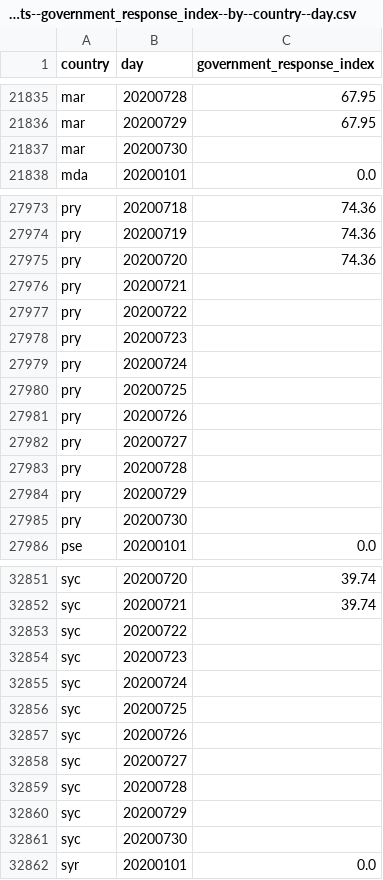
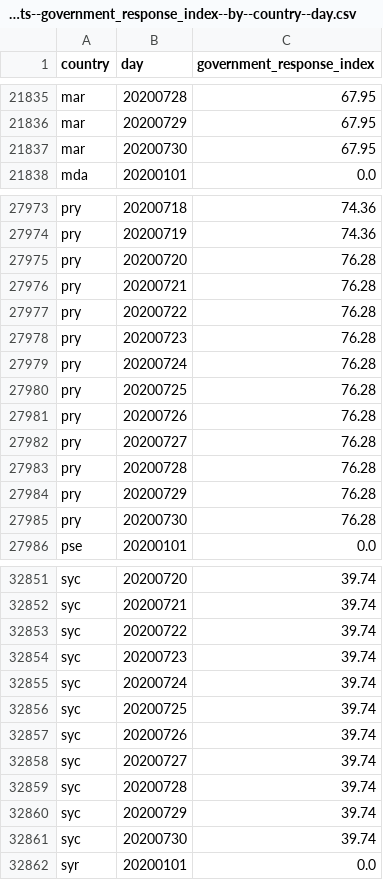
Before and after one commit to open-numbers/ddf--oxford--covid_government_response, a CSV file: ddf--datapoints--government_response_index--by--country--day.csv, drawn as a sheet; only a part is shown, gaps mark what is left out; the diff covers the shown part only.

Commit message:
auto generated dataset

```diff
--- a/ddf--datapoints--government_response_index--by--country--day.csv
+++ b/ddf--datapoints--government_response_index--by--country--day.csv
@@ -21836,3 +21836,3 @@ mar,20200728,67.95
 mar,20200729,67.95
-mar,20200730,
+mar,20200730,67.95
 mda,20200101,0.0
@@ -27974,13 +27974,13 @@ pry,20200718,74.36
 pry,20200719,74.36
-pry,20200720,74.36
-pry,20200721,
-pry,20200722,
-pry,20200723,
-pry,20200724,
-pry,20200725,
-pry,20200726,
-pry,20200727,
-pry,20200728,
-pry,20200729,
-pry,20200730,
+pry,20200720,76.28
+pry,20200721,76.28
+pry,20200722,76.28
+pry,20200723,76.28
+pry,20200724,76.28
+pry,20200725,76.28
+pry,20200726,76.28
+pry,20200727,76.28
+pry,20200728,76.28
+pry,20200729,76.28
+pry,20200730,76.28
 pse,20200101,0.0
@@ -32852,11 +32852,11 @@ syc,20200720,39.74
 syc,20200721,39.74
-syc,20200722,
-syc,20200723,
-syc,20200724,
-syc,20200725,
-syc,20200726,
-syc,20200727,
-syc,20200728,
-syc,20200729,
-syc,20200730,
+syc,20200722,39.74
+syc,20200723,39.74
+syc,20200724,39.74
+syc,20200725,39.74
+syc,20200726,39.74
+syc,20200727,39.74
+syc,20200728,39.74
+syc,20200729,39.74
+syc,20200730,39.74
 syr,20200101,0.0
```
Also changed, not shown: 7 edited cells elsewhere in this file, ddf--datapoints--c1_school_closing--by--country--day.csv, ddf--datapoints--containment_health_index--by--country--day.csv, 34 other files.
